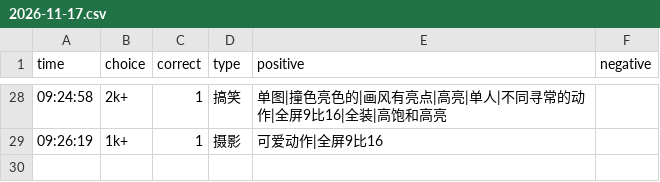
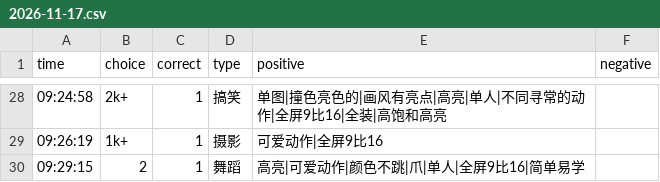
Before and after one commit to heyan9/qidi-data, a CSV file: logs/2026-11-17.csv, drawn as a sheet; only a part is shown, gaps mark what is left out; the diff names each change by its address in the sheet, - before the commit and + after, or states it on an @@ line.

Commit message:
sync logs/2026-11-17.csv

```diff
--- a/logs/2026-11-17.csv
+++ b/logs/2026-11-17.csv
+row 30: 09:29:15 | 2 | 1 | 舞蹈 | 高亮|可爱动作|颜色不跳|爪|单人|全屏9比16|简单易学
```
